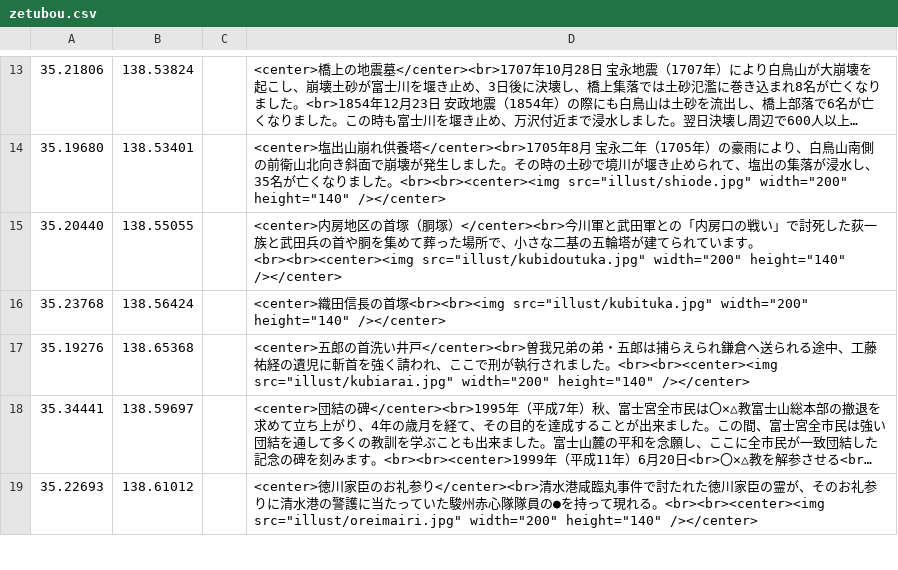
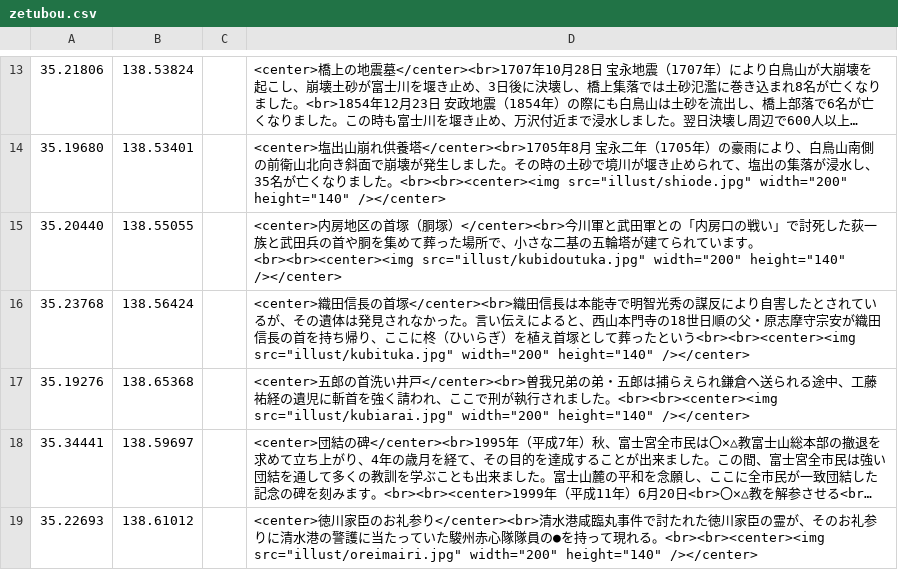
Before and after one commit to shibakin507/darkside, a CSV file: data/zetubou.csv, drawn as a sheet; only a part is shown, gaps mark what is left out; long unchanged cells end in ….

Commit message:
Update zetubou.csv

```diff
--- a/data/zetubou.csv
+++ b/data/zetubou.csv
@@ -15,3 +15,3 @@
 35.20440,138.55055,,<center>内房地区の首塚（胴塚）</center><br>今川軍と武田軍との「内房口の戦い」で討死した荻一族と武田兵の首や胴を集めて葬った場所で、小さな二基の五輪塔が建てられています。<br><br><center><img src="illust/kubidoutuka.jpg" width="200" height="140" /></center>
-35.23768,138.56424,,<center>織田信長の首塚<br><br><img src="illust/kubituka.jpg" width="200" height="140" /></center>
+35.23768,138.56424,,<center>織田信長の首塚</center><br>織田信長は本能寺で明智光秀の謀反により自害したとされているが、その遺体は発見されなかった。言い伝えによると、西山本門寺の18世日順の父・原志摩守宗安が織田信長の首を持ち帰り、ここに柊（ひいらぎ）を植え首塚として葬ったという<br><br><center><img src="illust/kubituka.jpg" width="200" height="140" /></center>
 35.19276,138.65368,,<center>五郎の首洗い井戸</center><br>曽我兄弟の弟・五郎は捕らえられ鎌倉へ送られる途中、工藤祐経の遺児に斬首を強く請われ、ここで刑が執行されました。<br><br><center><img src="illust/kubiarai.jpg" width="200" height="140" /></center>
```
